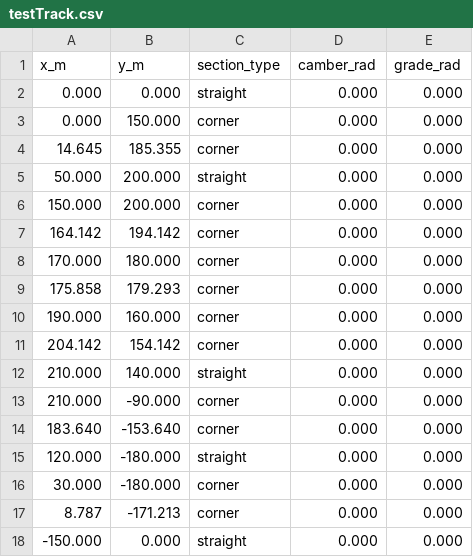
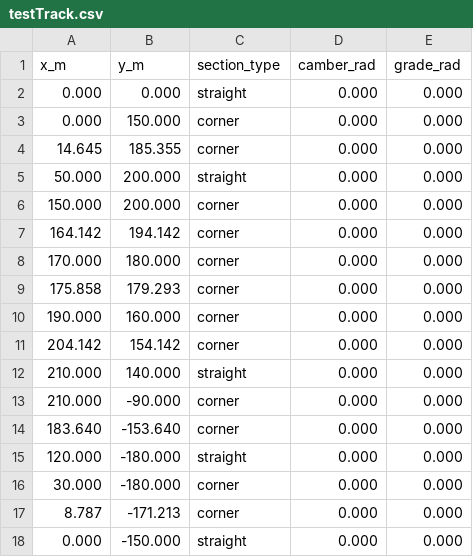
Before and after one commit to rob-graham/speed, a CSV file: testTrack.csv, drawn as a sheet.

Commit message:
testTrack updated
Error in testTrack.csv corrected.

```diff
--- a/testTrack.csv
+++ b/testTrack.csv
@@ -17,2 +17,2 @@ x_m,y_m,section_type,camber_rad,grade_rad
 8.787,-171.213,corner,0.000,0.000
--150.000,0.000,straight,0.000,0.000
+0.000,-150.000,straight,0.000,0.000
```
Also changed, not shown: 1 other file.
